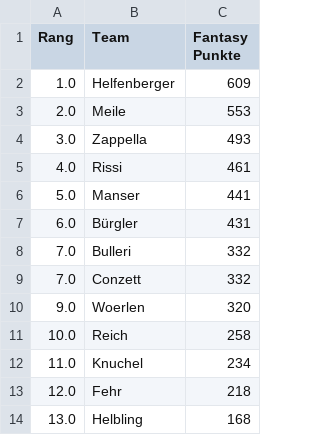
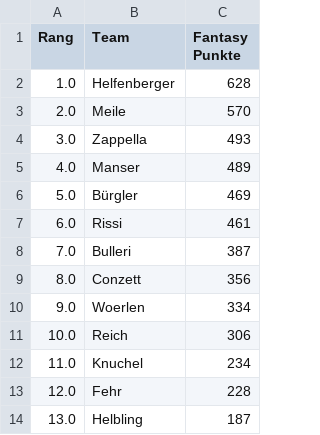
Before and after one commit to leasennch/skifantasy-results, a CSV file: watson/fantasy_points_watson_current_standings.csv, drawn as a sheet.

```diff
--- a/watson/fantasy_points_watson_current_standings.csv
+++ b/watson/fantasy_points_watson_current_standings.csv
@@ -1,14 +1,14 @@
 Rang,Team,Fantasy Punkte
-1.0,Helfenberger,609
-2.0,Meile,553
+1.0,Helfenberger,628
+2.0,Meile,570
 3.0,Zappella,493
-4.0,Rissi,461
-5.0,Manser,441
-6.0,Bürgler,431
-7.0,Bulleri,332
-7.0,Conzett,332
-9.0,Woerlen,320
-10.0,Reich,258
+4.0,Manser,489
+5.0,Bürgler,469
+6.0,Rissi,461
+7.0,Bulleri,387
+8.0,Conzett,356
+9.0,Woerlen,334
+10.0,Reich,306
 11.0,Knuchel,234
-12.0,Fehr,218
-13.0,Helbling,168
+12.0,Fehr,228
+13.0,Helbling,187
```
Also changed, not shown: unteresAaretal/fantasy_points_Unteres Aaretal_point_races.csv, watson/fantasy_points_watson_point_races.csv, 7 other files.
